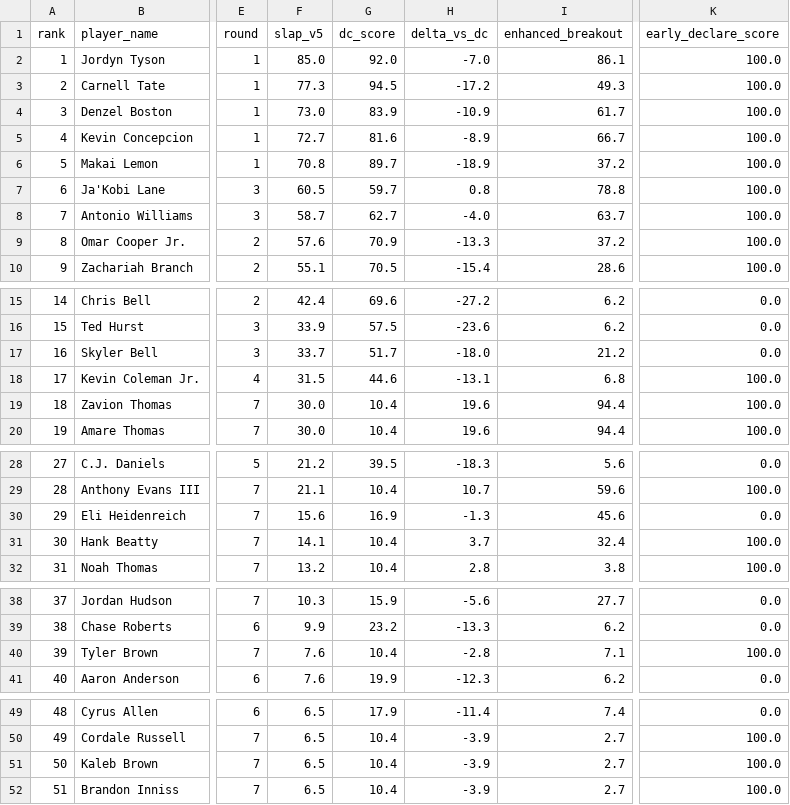
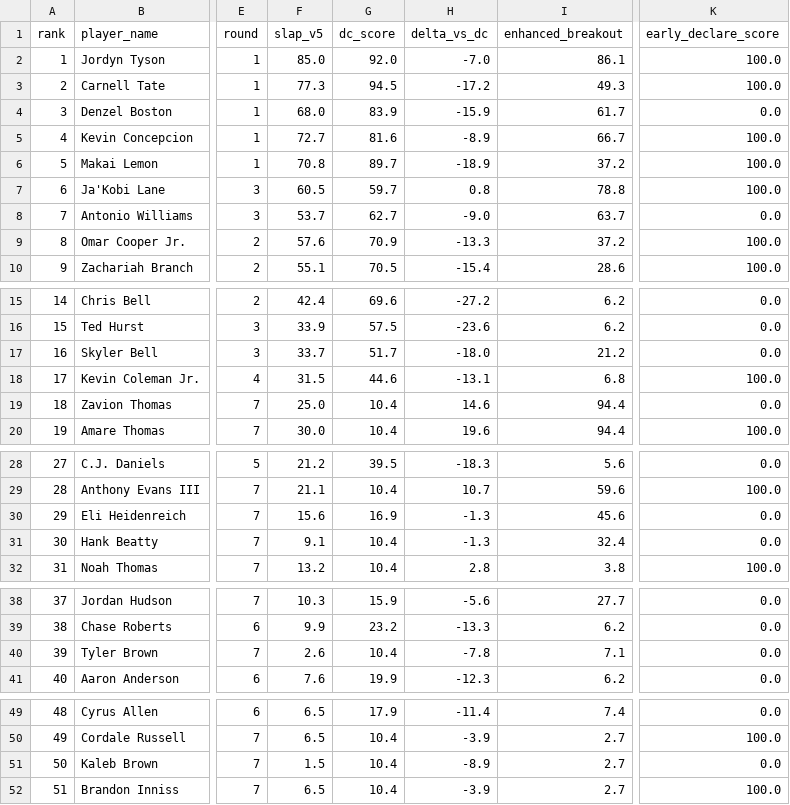
Before and after one commit to LavacheBeadsman/SlapModelV3, a CSV file: output/slap_v5_wr_2026.csv, drawn as a sheet; only a part is shown, gaps mark what is left out; the diff names each change by its address in the sheet, - before the commit and + after, or states it on an @@ line.

```diff
--- a/output/slap_v5_wr_2026.csv
+++ b/output/slap_v5_wr_2026.csv
-F4 (slap_v5): 73.0
+F4 (slap_v5): 68.0
-H4 (delta_vs_dc): -10.9
+H4 (delta_vs_dc): -15.9
-K4 (early_declare_score): 100.0
+K4 (early_declare_score): 0.0
-F8 (slap_v5): 58.7
+F8 (slap_v5): 53.7
-H8 (delta_vs_dc): -4.0
+H8 (delta_vs_dc): -9.0
-K8 (early_declare_score): 100.0
+K8 (early_declare_score): 0.0
-F19 (slap_v5): 30.0
+F19 (slap_v5): 25.0
-H19 (delta_vs_dc): 19.6
+H19 (delta_vs_dc): 14.6
-K19 (early_declare_score): 100.0
+K19 (early_declare_score): 0.0
-F31 (slap_v5): 14.1
+F31 (slap_v5): 9.1
-H31 (delta_vs_dc): 3.7
+H31 (delta_vs_dc): -1.3
-K31 (early_declare_score): 100.0
+K31 (early_declare_score): 0.0
-F40 (slap_v5): 7.6
+F40 (slap_v5): 2.6
-H40 (delta_vs_dc): -2.8
+H40 (delta_vs_dc): -7.8
-K40 (early_declare_score): 100.0
+K40 (early_declare_score): 0.0
-F51 (slap_v5): 6.5
+F51 (slap_v5): 1.5
-H51 (delta_vs_dc): -3.9
+H51 (delta_vs_dc): -8.9
-K51 (early_declare_score): 100.0
+K51 (early_declare_score): 0.0
```
Also changed, not shown: data/wr_backtest_all_components.csv, output/slap_v5_2026_all.csv, 4 other files.
